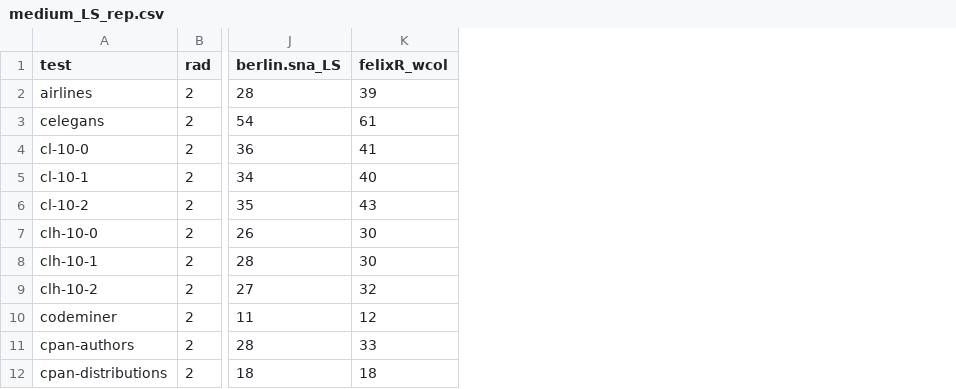
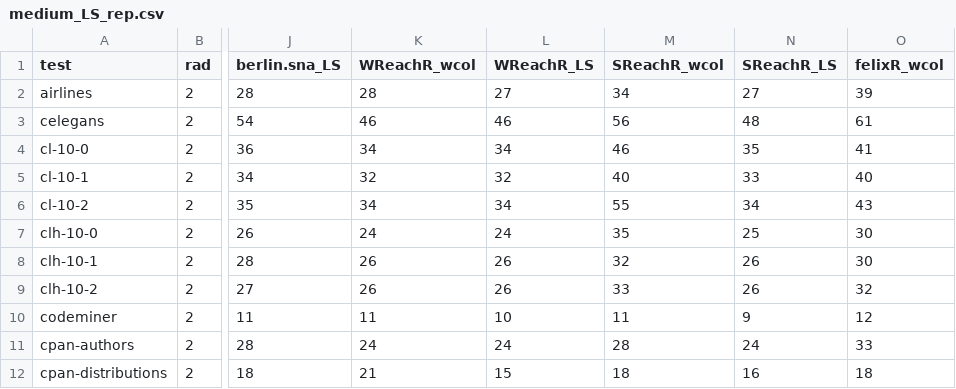
Before and after one commit to Swistakk/Sparsity, a CSV file: networks/medium_LS_rep.csv, drawn as a sheet; only a part is shown, gaps mark what is left out; the diff names each change by its address in the sheet, - before the commit and + after, or states it on an @@ line.

```diff
--- a/networks/medium_LS_rep.csv
+++ b/networks/medium_LS_rep.csv
+column K (WReachR_wcol), rows 2-12: 28 | 46 | 34 | 32 | 34 | 24 | 26 | 26 | 11 | 24 | 21
+column L (WReachR_LS), rows 2-12: 27 | 46 | 34 | 32 | 34 | 24 | 26 | 26 | 10 | 24 | 15
+column M (SReachR_wcol), rows 2-12: 34 | 56 | 46 | 40 | 55 | 35 | 32 | 33 | 11 | 28 | 18
+column N (SReachR_LS), rows 2-12: 27 | 48 | 35 | 33 | 34 | 25 | 26 | 26 | 9 | 24 | 16
```
Also changed, not shown: networks/big_rep_with_times.csv, networks/huge_rep_with_times.csv, 37 other files.
